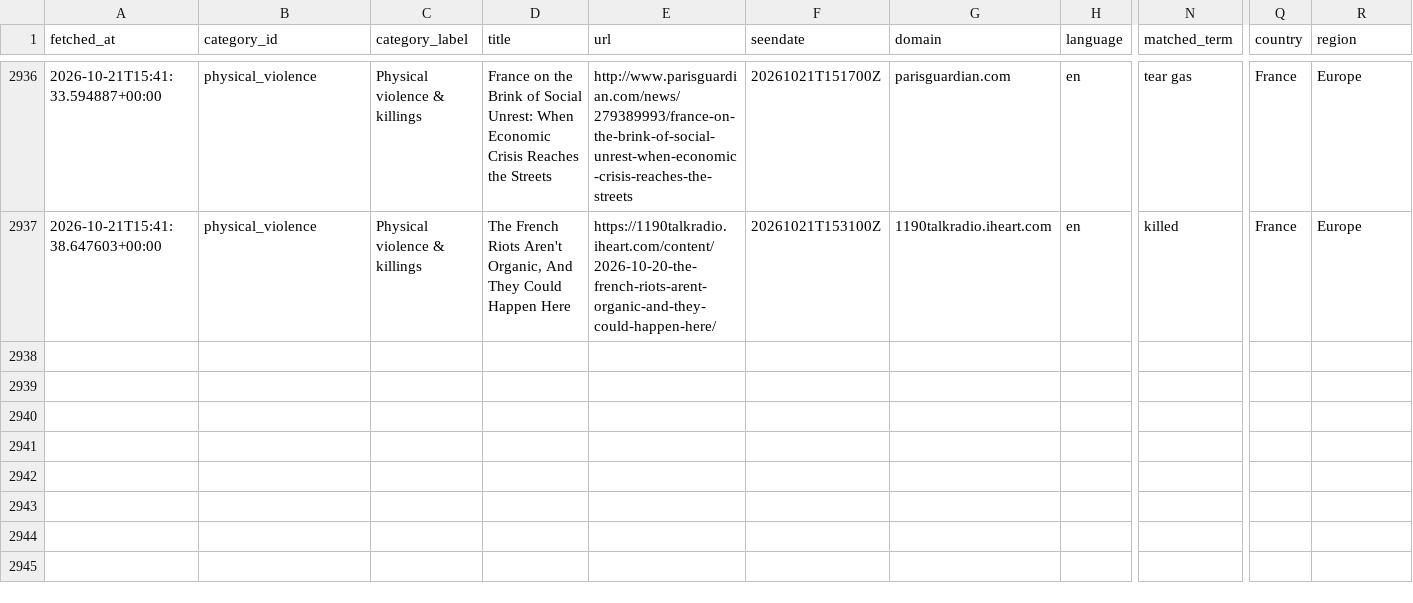
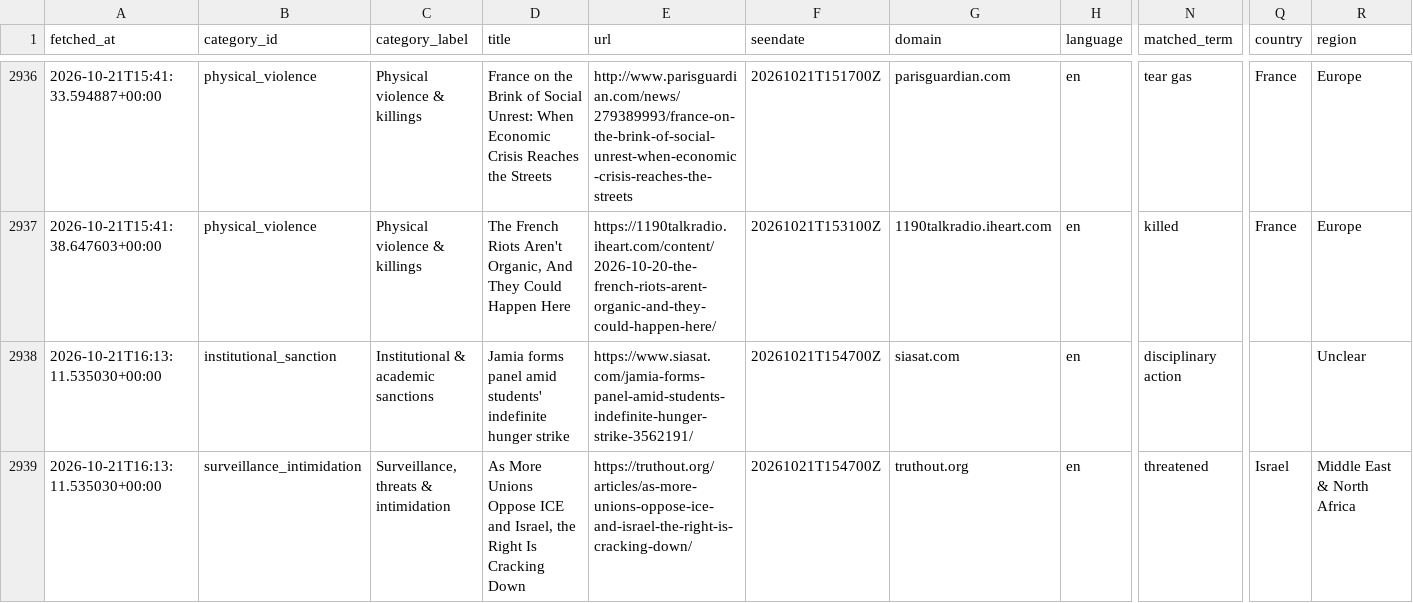
Before and after one commit to 9g98gyb746-gif/Student-Activism-Monitor, a CSV file: data/hits.csv, drawn as a sheet; only a part is shown, gaps mark what is left out; rows hold the shown columns only; the diff names each change by its address in the sheet, - before the commit and + after, or states it on an @@ line.

```diff
--- a/data/hits.csv
+++ b/data/hits.csv
+row 2938: 2026-10-21T16:13:11.535030+00:00 | institutional_sanction | Institutional & academic sanctions | Jamia forms panel amid students' indefinite hunger strike | https://www.siasat.com/jamia-forms-panel-amid-students-indefinite-hunger-strike-3562191/ | 20261021T154700Z | siasat.com | en | disciplinary action |  | Unclear
+row 2939: 2026-10-21T16:13:11.535030+00:00 | surveillance_intimidation | Surveillance, threats & intimidation | As More Unions Oppose ICE and Israel, the Right Is Cracking Down | https://truthout.org/articles/as-more-unions-oppose-ice-and-israel-the-right-is-cracking-down/ | 20261021T154700Z | truthout.org | en | threatened | Israel | Middle East & North Africa
```
Also changed, not shown: 2 other files.
